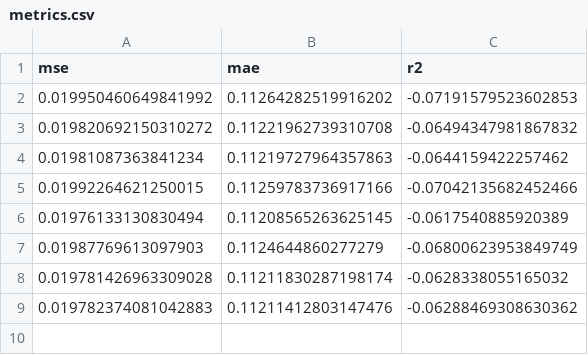
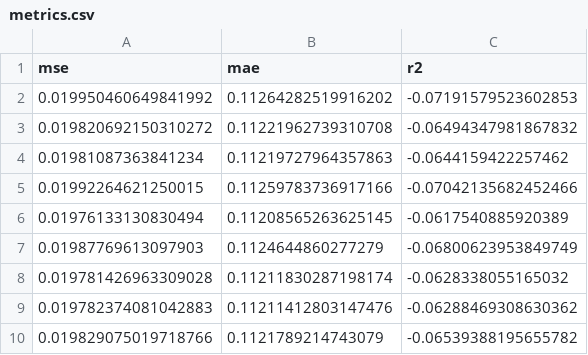
Before and after one commit to guardiansofpipelines/Project, a CSV file: metrics.csv, drawn as a sheet; the diff names each change by its address in the sheet, - before the commit and + after, or states it on an @@ line.

```diff
--- a/metrics.csv
+++ b/metrics.csv
+row 10: 0.019829075019718766 | 0.1121789214743079 | -0.06539388195655782
```
